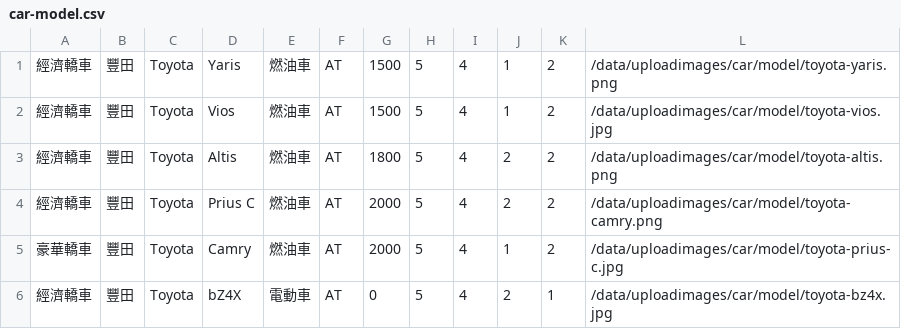
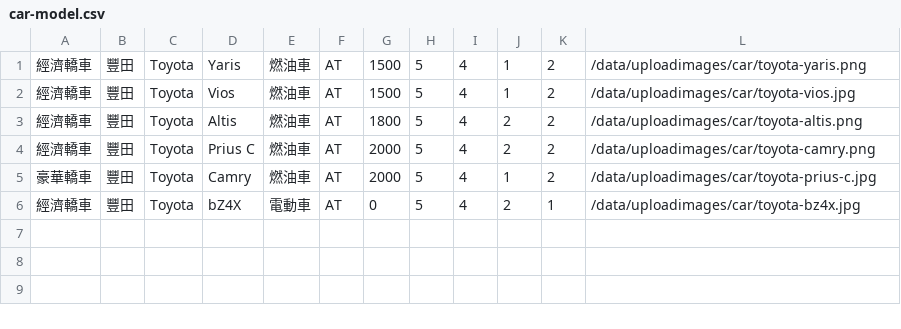
Before and after one commit to a86520098/GoTrip, a CSV file: src/main/resources/static/data/car-model.csv, drawn as a sheet.

```diff
--- a/src/main/resources/static/data/car-model.csv
+++ b/src/main/resources/static/data/car-model.csv
@@ -1,6 +1,6 @@
-經濟轎車,豐田,Toyota,Yaris,燃油車,AT,1500,5,4,1,2,/data/uploadimages/car/model/toyota-yaris.png
-經濟轎車,豐田,Toyota,Vios,燃油車,AT,1500,5,4,1,2,/data/uploadimages/car/model/toyota-vios.jpg
-經濟轎車,豐田,Toyota,Altis,燃油車,AT,1800,5,4,2,2,/data/uploadimages/car/model/toyota-altis.png
-經濟轎車,豐田,Toyota,Prius C,燃油車,AT,2000,5,4,2,2,/data/uploadimages/car/model/toyota-camry.png
-豪華轎車,豐田,Toyota,Camry,燃油車,AT,2000,5,4,1,2,/data/uploadimages/car/model/toyota-prius-c.jpg
-經濟轎車,豐田,Toyota,bZ4X,電動車,AT,0,5,4,2,1,/data/uploadimages/car/model/toyota-bz4x.jpg
+經濟轎車,豐田,Toyota,Yaris,燃油車,AT,1500,5,4,1,2,/data/uploadimages/car/toyota-yaris.png
+經濟轎車,豐田,Toyota,Vios,燃油車,AT,1500,5,4,1,2,/data/uploadimages/car/toyota-vios.jpg
+經濟轎車,豐田,Toyota,Altis,燃油車,AT,1800,5,4,2,2,/data/uploadimages/car/toyota-altis.png
+經濟轎車,豐田,Toyota,Prius C,燃油車,AT,2000,5,4,2,2,/data/uploadimages/car/toyota-camry.png
+豪華轎車,豐田,Toyota,Camry,燃油車,AT,2000,5,4,1,2,/data/uploadimages/car/toyota-prius-c.jpg
+經濟轎車,豐田,Toyota,bZ4X,電動車,AT,0,5,4,2,1,/data/uploadimages/car/toyota-bz4x.jpg
```
Also changed, not shown: src/main/resources/static/data/comments.csv, 30 other files.
